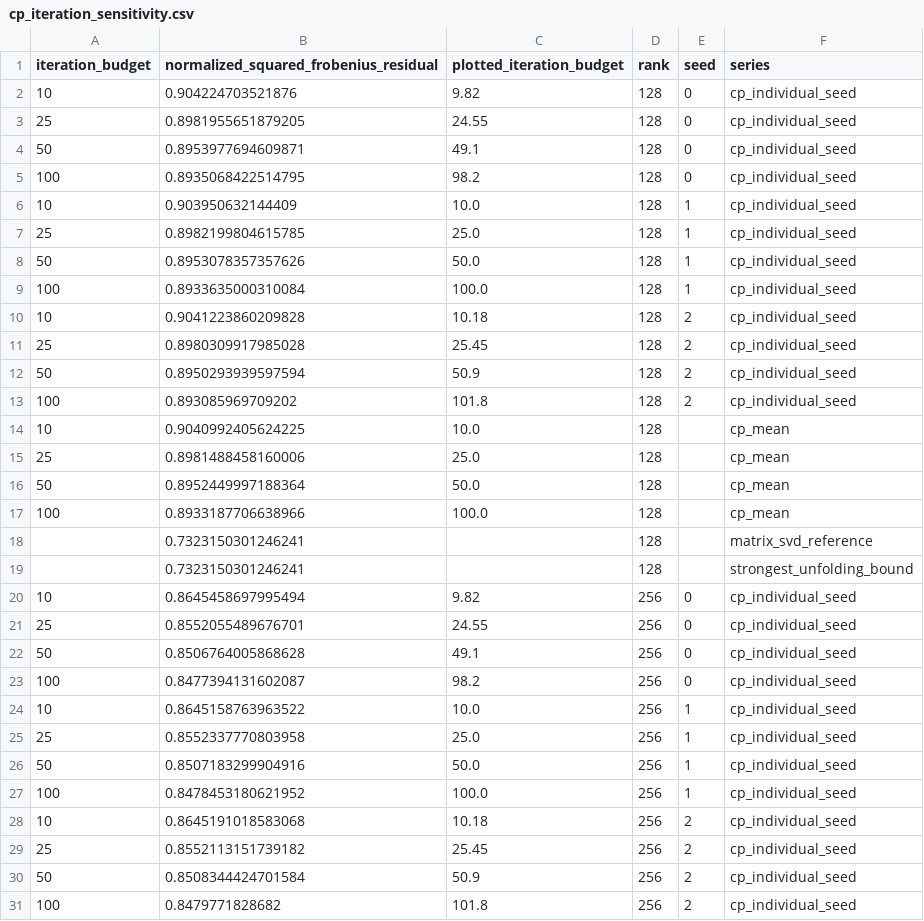
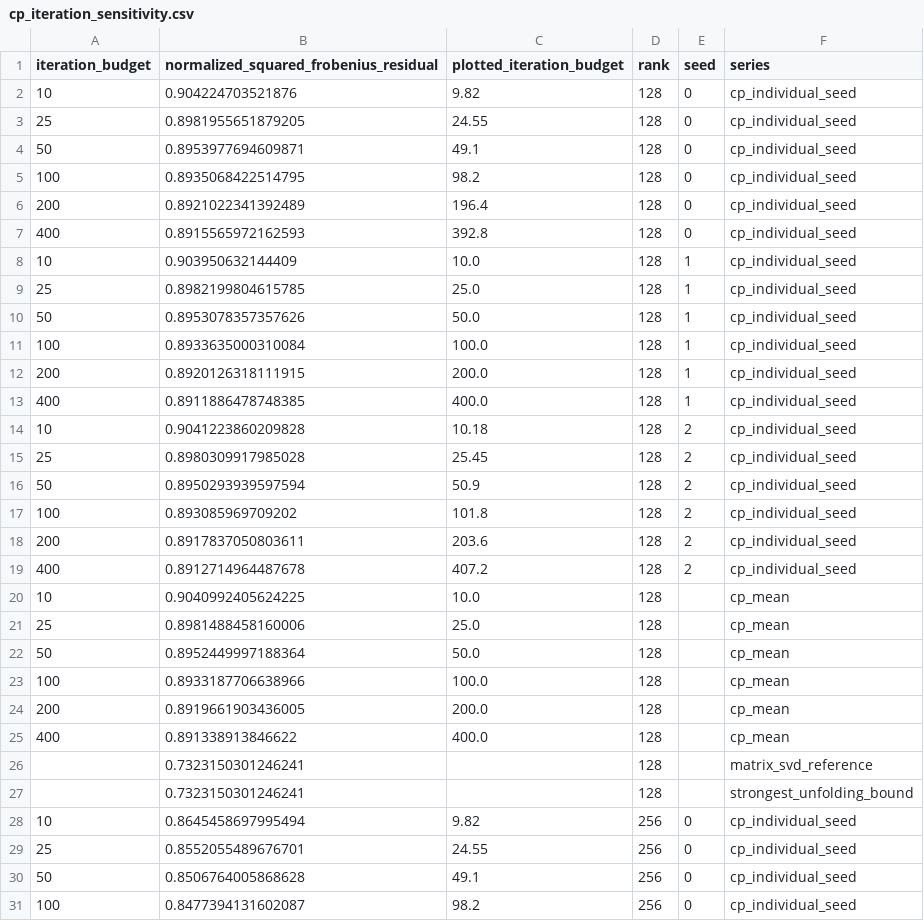
Before and after one commit to SepehrAkbari/smallnet, a CSV file: results/paper/figures/cp_iteration_sensitivity.csv, drawn as a sheet; only a part is shown; the shorter side is filled out with more unchanged rows; the diff covers the shown part only.

```diff
--- a/results/paper/figures/cp_iteration_sensitivity.csv
+++ b/results/paper/figures/cp_iteration_sensitivity.csv
@@ -5,2 +5,4 @@ iteration_budget,normalized_squared_frobenius_residual,plotted_iteration_budget,
 100,0.8935068422514795,98.2,128,0,cp_individual_seed
+200,0.8921022341392489,196.4,128,0,cp_individual_seed
+400,0.8915565972162593,392.8,128,0,cp_individual_seed
 10,0.903950632144409,10.0,128,1,cp_individual_seed
@@ -9,2 +11,4 @@ iteration_budget,normalized_squared_frobenius_residual,plotted_iteration_budget,
 100,0.8933635000310084,100.0,128,1,cp_individual_seed
+200,0.8920126318111915,200.0,128,1,cp_individual_seed
+400,0.8911886478748385,400.0,128,1,cp_individual_seed
 10,0.9041223860209828,10.18,128,2,cp_individual_seed
@@ -13,2 +17,4 @@ iteration_budget,normalized_squared_frobenius_residual,plotted_iteration_budget,
 100,0.893085969709202,101.8,128,2,cp_individual_seed
+200,0.8917837050803611,203.6,128,2,cp_individual_seed
+400,0.8912714964487678,407.2,128,2,cp_individual_seed
 10,0.9040992405624225,10.0,128,,cp_mean
@@ -17,2 +23,4 @@ iteration_budget,normalized_squared_frobenius_residual,plotted_iteration_budget,
 100,0.8933187706638966,100.0,128,,cp_mean
+200,0.8919661903436005,200.0,128,,cp_mean
+400,0.891338913846622,400.0,128,,cp_mean
 ,0.7323150301246241,,128,,matrix_svd_reference
```
Also changed, not shown: 16 added rows elsewhere in this file, results/camvid_vgg_cp/cp_iteration_sensitivity_rank_summary.csv, 8 other files.
